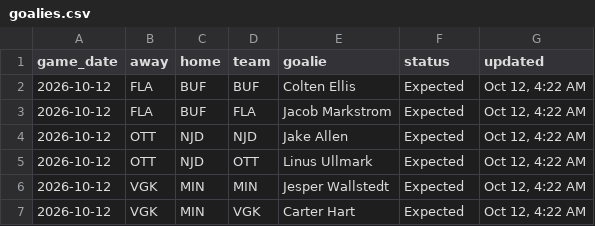
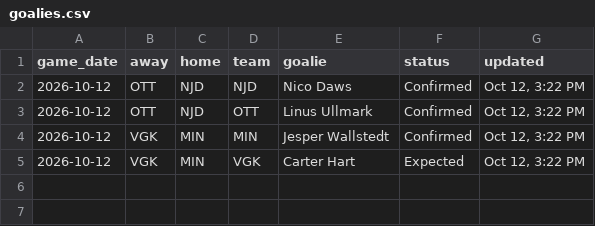
Before and after one commit to marekdoucet/pool-survivor, a CSV file: data/goalies.csv, drawn as a sheet.

```diff
--- a/data/goalies.csv
+++ b/data/goalies.csv
@@ -1,7 +1,5 @@
 game_date,away,home,team,goalie,status,updated
-2026-10-12,FLA,BUF,BUF,Colten Ellis,Expected,"Oct 12, 4:22 AM"
-2026-10-12,FLA,BUF,FLA,Jacob Markstrom,Expected,"Oct 12, 4:22 AM"
-2026-10-12,OTT,NJD,NJD,Jake Allen,Expected,"Oct 12, 4:22 AM"
-2026-10-12,OTT,NJD,OTT,Linus Ullmark,Expected,"Oct 12, 4:22 AM"
-2026-10-12,VGK,MIN,MIN,Jesper Wallstedt,Expected,"Oct 12, 4:22 AM"
-2026-10-12,VGK,MIN,VGK,Carter Hart,Expected,"Oct 12, 4:22 AM"
+2026-10-12,OTT,NJD,NJD,Nico Daws,Confirmed,"Oct 12, 3:22 PM"
+2026-10-12,OTT,NJD,OTT,Linus Ullmark,Confirmed,"Oct 12, 3:22 PM"
+2026-10-12,VGK,MIN,MIN,Jesper Wallstedt,Confirmed,"Oct 12, 3:22 PM"
+2026-10-12,VGK,MIN,VGK,Carter Hart,Expected,"Oct 12, 3:22 PM"
```
Also changed, not shown: data/injuries.csv, data/schedule.csv, 3 other files.
